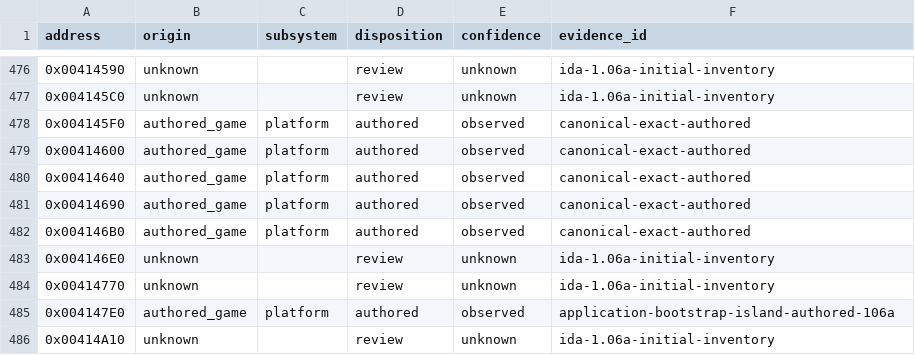
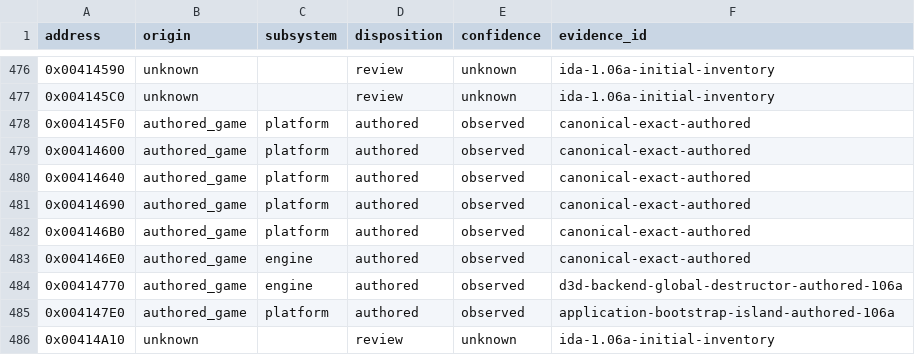
Before and after one commit to N0zoM1z0/th105, a CSV file: config/function-origins.csv, drawn as a sheet; only a part is shown, gaps mark what is left out.

```diff
--- a/config/function-origins.csv
+++ b/config/function-origins.csv
@@ -482,4 +482,4 @@ address,origin,subsystem,disposition,confidence,evidence_id
 0x004146B0,authored_game,platform,authored,observed,canonical-exact-authored
-0x004146E0,unknown,,review,unknown,ida-1.06a-initial-inventory
-0x00414770,unknown,,review,unknown,ida-1.06a-initial-inventory
+0x004146E0,authored_game,engine,authored,observed,canonical-exact-authored
+0x00414770,authored_game,engine,authored,observed,d3d-backend-global-destructor-authored-106a
 0x004147E0,authored_game,platform,authored,observed,application-bootstrap-island-authored-106a
```
Also changed, not shown: config/implemented.csv, config/matches.csv, 16 other files.
